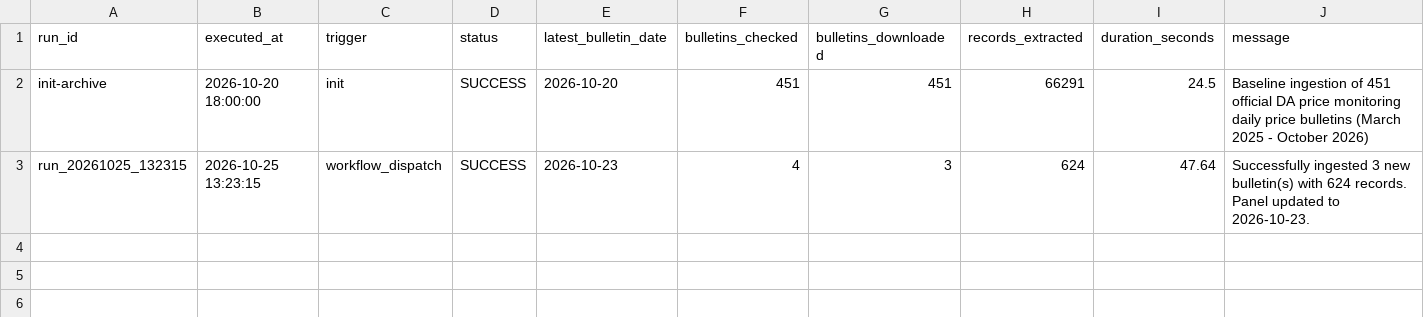
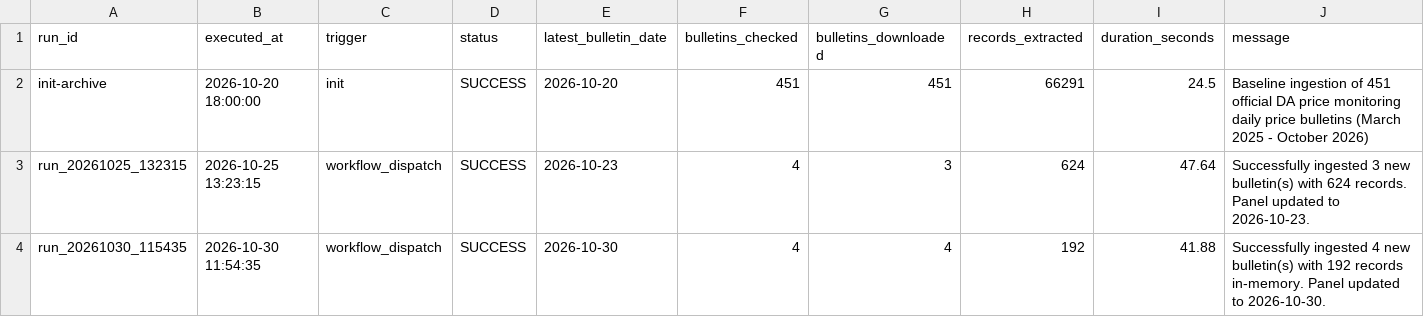
Before and after one commit to LeinnarF/Philippine-Commodity-Price-Tracker, a CSV file: data/pipeline_execution_logs.csv, drawn as a sheet; the diff names each change by its address in the sheet, - before the commit and + after, or states it on an @@ line.

```diff
--- a/data/pipeline_execution_logs.csv
+++ b/data/pipeline_execution_logs.csv
+row 4: run_20261030_115435 | 2026-10-30 11:54:35 | workflow_dispatch | SUCCESS | 2026-10-30 | 4 | 4 | 192 | 41.88 | Successfully ingested 4 new bulletin(s) with 192 records in-memory. Panel updated to 2026-10-30.
```
Also changed, not shown: data/server_daily_bulletins.csv, 1 other file.
